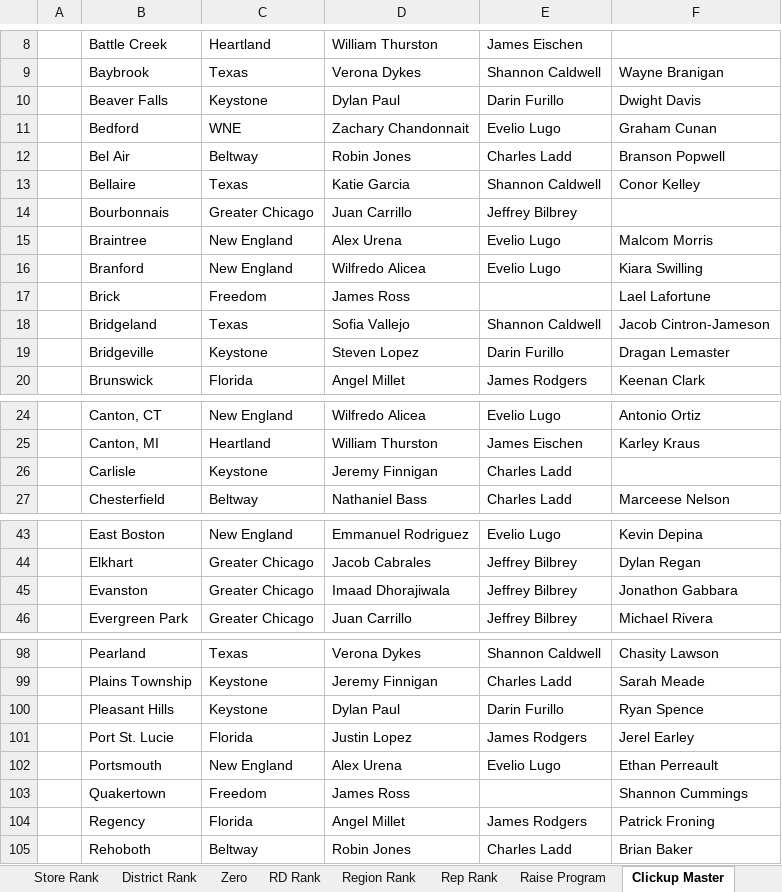
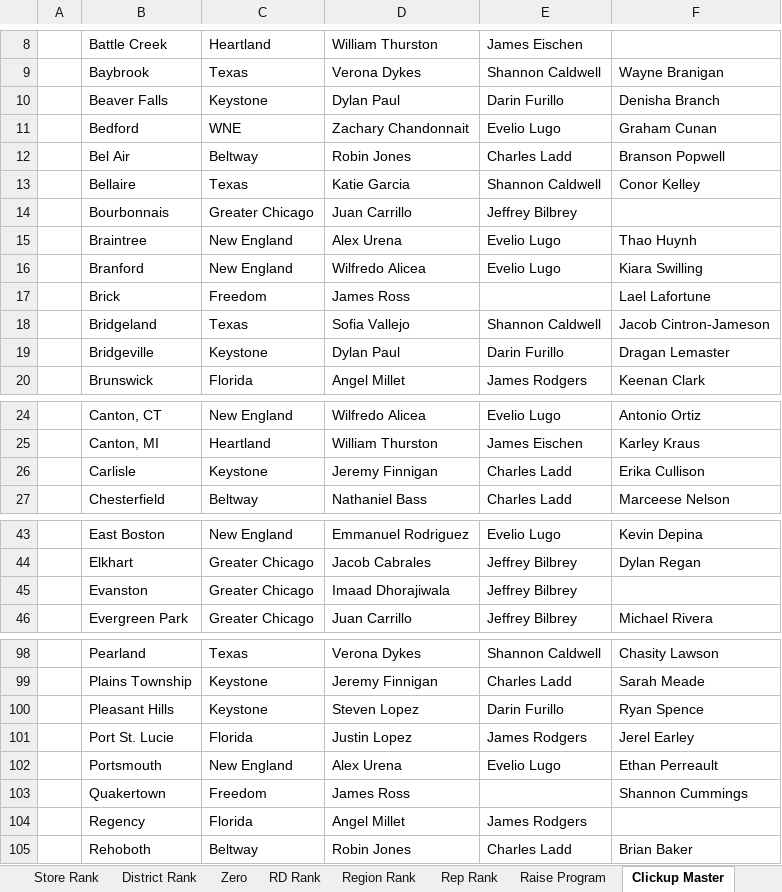
Before and after one commit to BlufoxMobile/One-On-One-Form, an Excel workbook: data/sales.xlsx, sheet Clickup Master, drawn as a sheet; only a part is shown, gaps mark what is left out; values as stored, in another font and other column widths than the file's, no borders; table styles not drawn; the diff covers the shown part only; the diff names each change by its address in the sheet, - before the commit and + after, or states it on an @@ line.

```diff
--- a/data/sales.xlsx (sheet Clickup Master)
+++ b/data/sales.xlsx (sheet Clickup Master)
-F10: Dwight Davis
+F10: Denisha Branch
-F15: Malcom Morris
+F15: Thao Huynh
-D19: Steven Lopez
+D19: Dylan Paul
-F26: (empty)
+F26: Erika Cullison
-F45: Jonathon Gabbara
+F45: (empty)
-D100: Dylan Paul
+D100: Steven Lopez
-F104: Patrick Froning
+F104: (empty)
```
Also changed, not shown: 1 edited cell elsewhere in this sheet, sheet Rep Rank, sheet Store Rank, sheet District Rank, sheet Zero, sheet Region Rank, sheet RD Rank, 1 more sheet, hidden cells.
